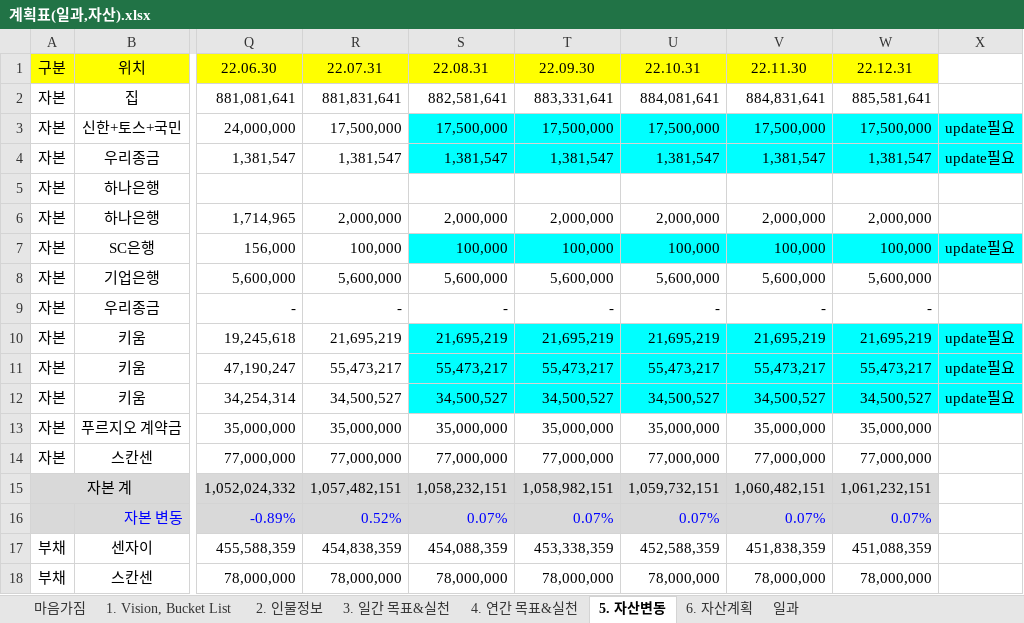
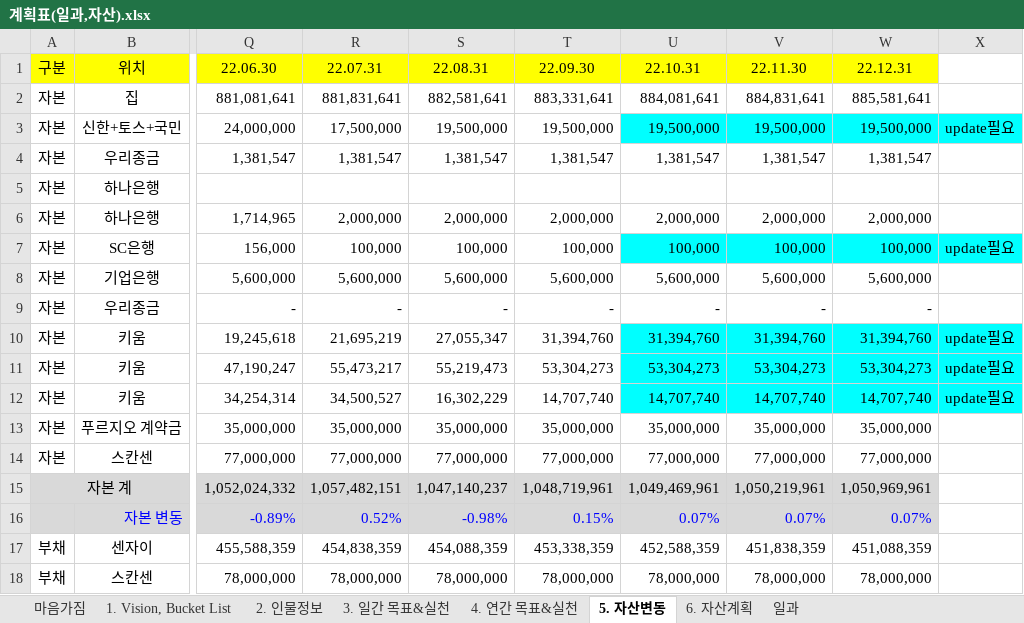
Before and after one commit to chickenjang/continue, an Excel workbook: 계획표(일과,자산).xlsx, sheet 5. 자산변동, drawn as a sheet; only a part is shown, gaps mark what is left out; values as stored, in another font and other column widths than the file's, no borders; 1 other sheet too large or unreadable and not compared; the diff covers the shown part only; the diff names each change by its address in the sheet, - before the commit and + after, or states it on an @@ line.

```diff
--- a/계획표(일과,자산).xlsx (sheet 5. 자산변동)
+++ b/계획표(일과,자산).xlsx (sheet 5. 자산변동)
-S3: 17,500,000
+S3: 19,500,000
-S3:T3 fill: #00FFFF
+S3:T3 fill: none
-T3: 17,500,000
+T3: 19,500,000
-U3: 17,500,000
+U3: 19,500,000
-V3: 17,500,000
+V3: 19,500,000
-W3: 17,500,000
+W3: 19,500,000
-S4:X4 fill: #00FFFF
+S4:X4 fill: none
-X4: update필요
+X4: (empty)
-S7:T7 fill: #00FFFF
+S7:T7 fill: none
-S10: 21,695,219
+S10: 27,055,347
-S10:T12 fill: #00FFFF
+S10:T12 fill: none
-T10: 21,695,219
+T10: 31,394,760
-U10: 21,695,219
+U10: 31,394,760
-V10: 21,695,219
+V10: 31,394,760
-W10: 21,695,219
+W10: 31,394,760
-S11: 55,473,217
+S11: 55,219,473
-T11: 55,473,217
+T11: 53,304,273
-U11: 55,473,217
+U11: 53,304,273
-V11: 55,473,217
+V11: 53,304,273
-W11: 55,473,217
+W11: 53,304,273
-S12: 34,500,527
+S12: 16,302,229
-T12: 34,500,527
+T12: 14,707,740
-U12: 34,500,527
+U12: 14,707,740
-V12: 34,500,527
+V12: 14,707,740
-W12: 34,500,527
+W12: 14,707,740
-S15: 1,058,232,151
+S15: 1,047,140,237
-T15: 1,058,982,151
+T15: 1,048,719,961
-U15: 1,059,732,151
+U15: 1,049,469,961
-V15: 1,060,482,151
+V15: 1,050,219,961
-W15: 1,061,232,151
+W15: 1,050,969,961
-S16: 0.07%
+S16: -0.98%
-T16: 0.07%
+T16: 0.15%
```
Also changed, not shown: 13 edited cells elsewhere in this sheet, sheet 2. 인물정보, sheet 1. Vision, Bucket List, formulas that keep their value, charts or pictures, 주식.xlsx, 폴란드 물가.xlsx, 4 other files.
